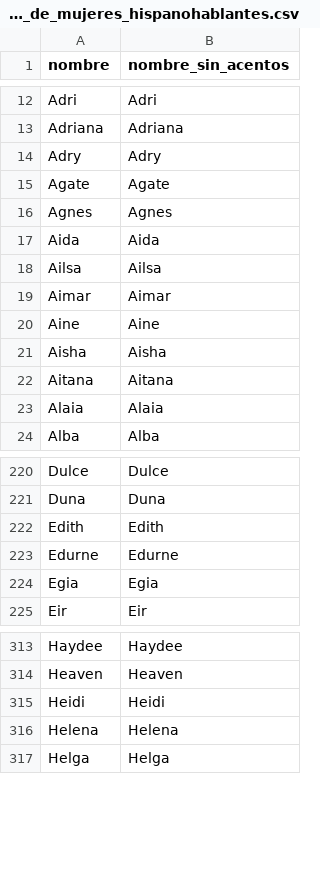
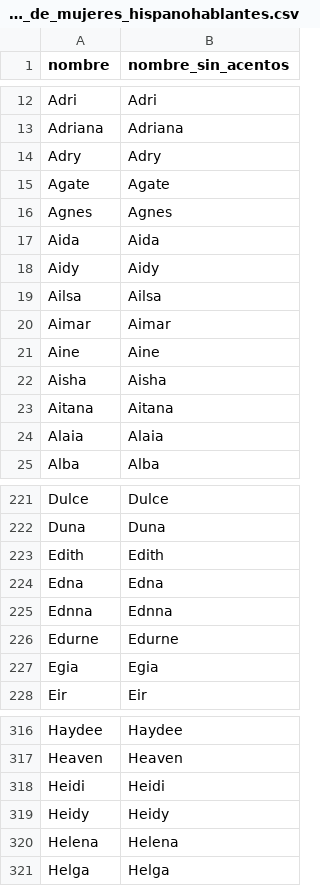
Before and after one commit to useregistrado/datasets, a CSV file: nombres_de_mujeres_hispanohablantes.csv, drawn as a sheet; only a part is shown, gaps mark what is left out.

Commit message:
add: new names

```diff
--- a/nombres_de_mujeres_hispanohablantes.csv
+++ b/nombres_de_mujeres_hispanohablantes.csv
@@ -17,2 +17,3 @@ Agnes,Agnes
 Aida,Aida
+Aidy,Aidy
 Ailsa,Ailsa
@@ -222,2 +223,4 @@ Duna,Duna
 Edith,Edith
+Edna,Edna
+Ednna,Ednna
 Edurne,Edurne
@@ -315,2 +318,3 @@ Heaven,Heaven
 Heidi,Heidi
+Heidy,Heidy
 Helena,Helena
```
